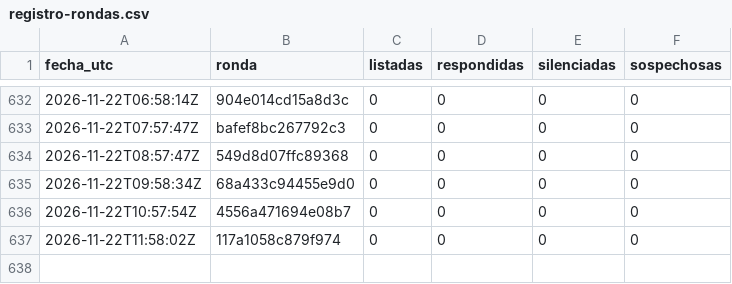
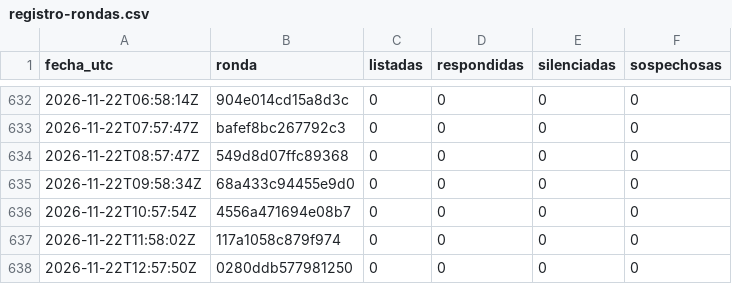
Before and after one commit to hardlypythonnmr/cpe-engine, a CSV file: earn/naos/motor/comentarios/registro-rondas.csv, drawn as a sheet; only a part is shown, gaps mark what is left out; the diff names each change by its address in the sheet, - before the commit and + after, or states it on an @@ line.

```diff
--- a/earn/naos/motor/comentarios/registro-rondas.csv
+++ b/earn/naos/motor/comentarios/registro-rondas.csv
+row 638: 2026-11-22T12:57:50Z | 0280ddb577981250 | 0 | 0 | 0 | 0
```
Also changed, not shown: earn/naos/medicion/cuota-yt.csv, earn/naos/motor/comentarios/lecturas.csv.
